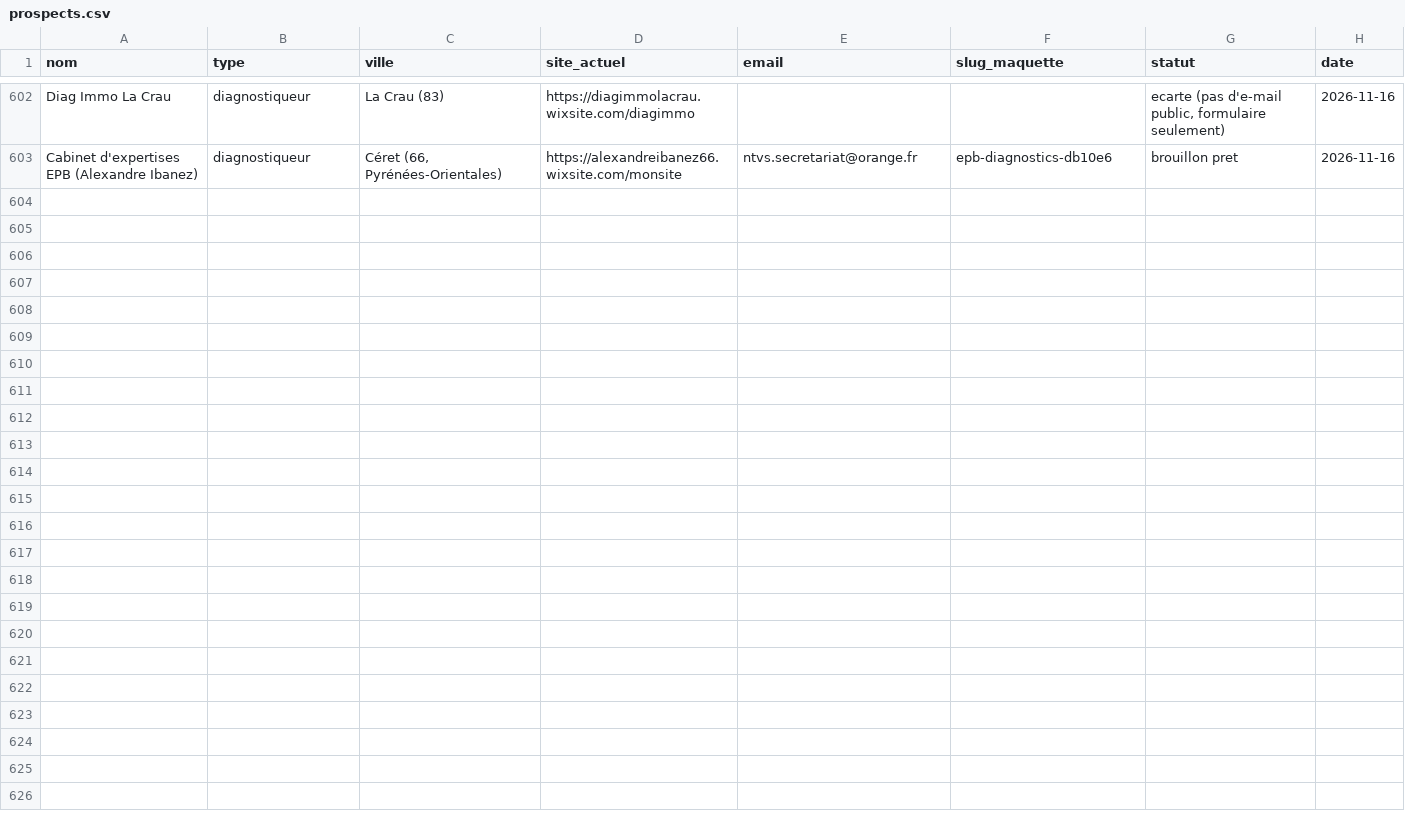
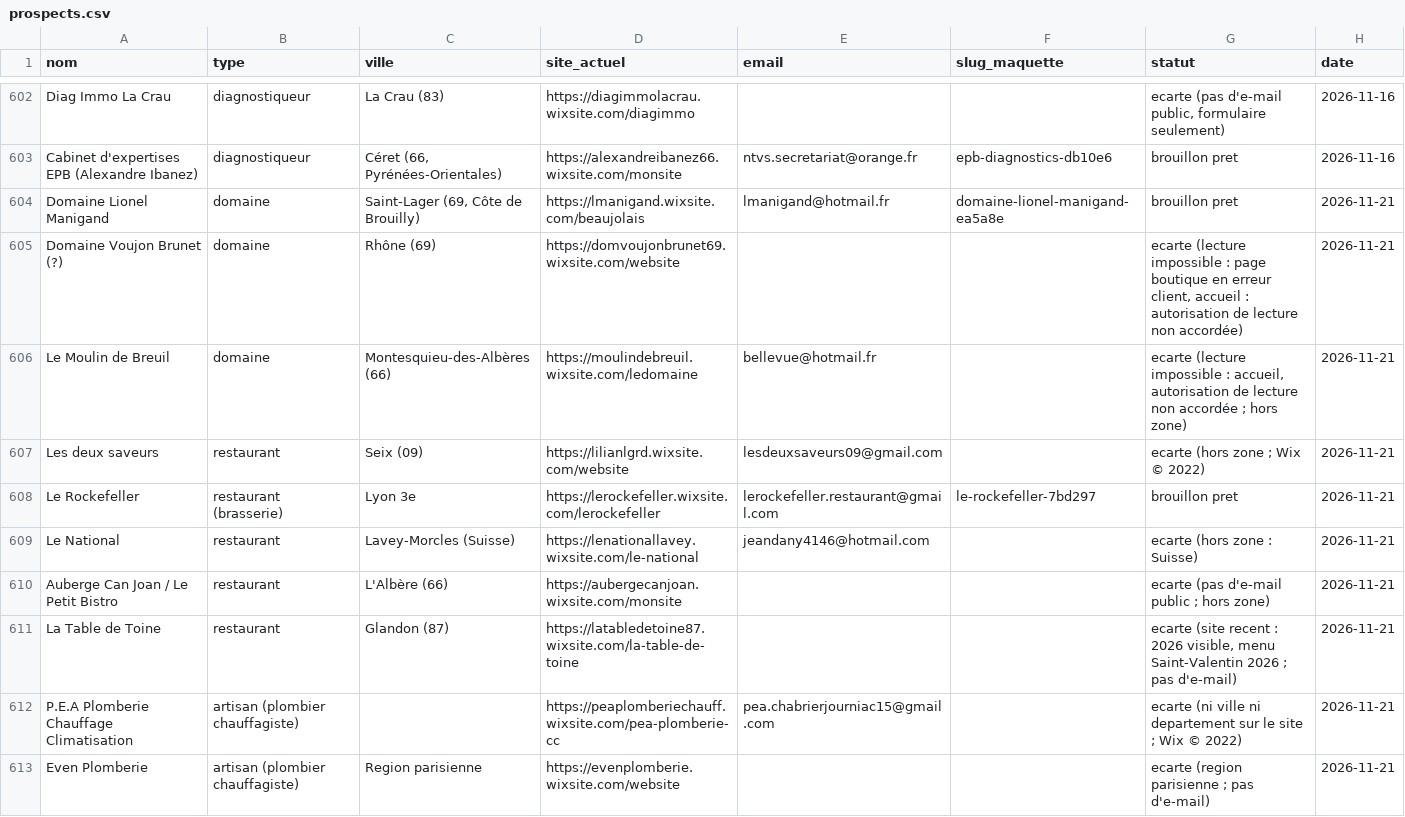
Before and after one commit to philippineburnichon98/maquettes, a CSV file: _generateur/prospects.csv, drawn as a sheet; only a part is shown, gaps mark what is left out; the diff covers the shown part only.

```diff
--- a/_generateur/prospects.csv
+++ b/_generateur/prospects.csv
@@ -603 +603,11 @@ Diag Immo La Crau,diagnostiqueur,La Crau (83),https://diagimmolacrau.wixsite.com
 Cabinet d'expertises EPB (Alexandre Ibanez),diagnostiqueur,"Céret (66, Pyrénées-Orientales)",https://alexandreibanez66.wixsite.com/monsite,ntvs.secretariat@orange.fr,epb-diagnostics-db10e6,brouillon pret,2026-11-16
+Domaine Lionel Manigand,domaine,"Saint-Lager (69, Côte de Brouilly)",https://lmanigand.wixsite.com/beaujolais,lmanigand@hotmail.fr,domaine-lionel-manigand-ea5a8e,brouillon pret,2026-11-21
+Domaine Voujon Brunet (?),domaine,Rhône (69),https://domvoujonbrunet69.wixsite.com/website,,,"ecarte (lecture impossible : page boutique en erreur client, accueil : autorisation de lecture non accordée)",2026-11-21
+Le Moulin de Breuil,domaine,Montesquieu-des-Albères (66),https://moulindebreuil.wixsite.com/ledomaine,bellevue@hotmail.fr,,"ecarte (lecture impossible : accueil, autorisation de lecture non accordée ; hors zone)",2026-11-21
+Les deux saveurs,restaurant,Seix (09),https://lilianlgrd.wixsite.com/website,lesdeuxsaveurs09@gmail.com,,ecarte (hors zone ; Wix © 2022),2026-11-21
+Le Rockefeller,restaurant (brasserie),Lyon 3e,https://lerockefeller.wixsite.com/lerockefeller,lerockefeller.restaurant@gmail.com,le-rockefeller-7bd297,brouillon pret,2026-11-21
+Le National,restaurant,Lavey-Morcles (Suisse),https://lenationallavey.wixsite.com/le-national,jeandany4146@hotmail.com,,ecarte (hors zone : Suisse),2026-11-21
+Auberge Can Joan / Le Petit Bistro,restaurant,L'Albère (66),https://aubergecanjoan.wixsite.com/monsite,,,ecarte (pas d'e-mail public ; hors zone),2026-11-21
+La Table de Toine,restaurant,Glandon (87),https://latabledetoine87.wixsite.com/la-table-de-toine,,,"ecarte (site recent : 2026 visible, menu Saint-Valentin 2026 ; pas d'e-mail)",2026-11-21
+P.E.A Plomberie Chauffage Climatisation,artisan (plombier chauffagiste),,https://peaplomberiechauff.wixsite.com/pea-plomberie-cc,pea.chabrierjourniac15@gmail.com,,ecarte (ni ville ni departement sur le site ; Wix © 2022),2026-11-21
+Even Plomberie,artisan (plombier chauffagiste),Region parisienne,https://evenplomberie.wixsite.com/website,,,ecarte (region parisienne ; pas d'e-mail),2026-11-21
```
Also changed, not shown: 19 added rows elsewhere in this file, 21 other files.
